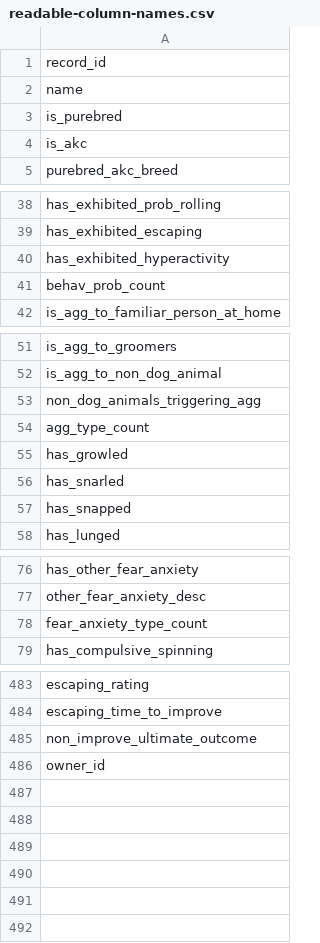
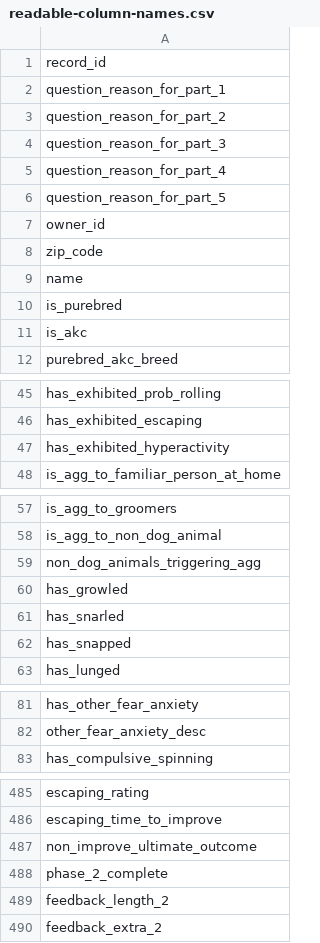
Before and after one commit to iandinwoodie/pdbs-study-3, a CSV file: references/readable-column-names.csv, drawn as a sheet; only a part is shown, gaps mark what is left out; the diff covers the shown part only.

Commit message:
Attempting to use external repo data.

```diff
--- a/references/readable-column-names.csv
+++ b/references/readable-column-names.csv
@@ -1,2 +1,9 @@
 record_id
+question_reason_for_part_1
+question_reason_for_part_2
+question_reason_for_part_3
+question_reason_for_part_4
+question_reason_for_part_5
+owner_id
+zip_code
 name
@@ -40,3 +47,2 @@ has_exhibited_escaping
 has_exhibited_hyperactivity
-behav_prob_count
 is_agg_to_familiar_person_at_home
@@ -53,3 +59,2 @@ is_agg_to_non_dog_animal
 non_dog_animals_triggering_agg
-agg_type_count
 has_growled
@@ -77,3 +82,2 @@ has_other_fear_anxiety
 other_fear_anxiety_desc
-fear_anxiety_type_count
 has_compulsive_spinning
@@ -485,2 +487,4 @@ escaping_time_to_improve
 non_improve_ultimate_outcome
-owner_id
+phase_2_complete
+feedback_length_2
+feedback_extra_2
```
Also changed, not shown: 2 removed rows elsewhere in this file, references/columns-for-tidying.csv, 2 other files.
